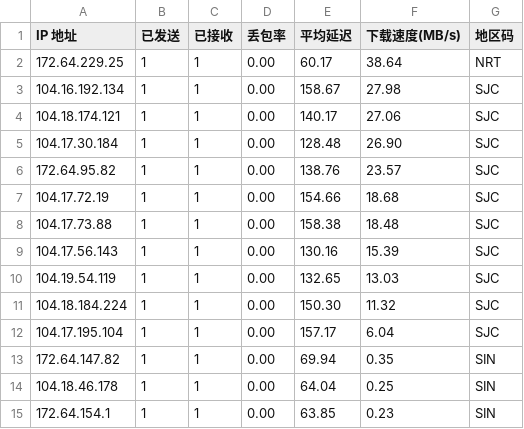
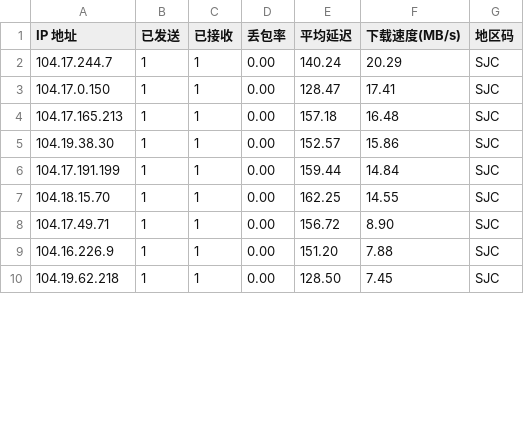
Before and after one commit to ahang39/router, a CSV file: latest.csv, drawn as a sheet; only a part is shown; the diff covers the shown part only.

```diff
--- a/latest.csv
+++ b/latest.csv
@@ -1,15 +1,10 @@
 IP 地址,已发送,已接收,丢包率,平均延迟,下载速度(MB/s),地区码
-172.64.229.25,1,1,0.00,60.17,38.64,NRT
-104.16.192.134,1,1,0.00,158.67,27.98,SJC
-104.18.174.121,1,1,0.00,140.17,27.06,SJC
-104.17.30.184,1,1,0.00,128.48,26.90,SJC
-172.64.95.82,1,1,0.00,138.76,23.57,SJC
-104.17.72.19,1,1,0.00,154.66,18.68,SJC
-104.17.73.88,1,1,0.00,158.38,18.48,SJC
-104.17.56.143,1,1,0.00,130.16,15.39,SJC
-104.19.54.119,1,1,0.00,132.65,13.03,SJC
-104.18.184.224,1,1,0.00,150.30,11.32,SJC
-104.17.195.104,1,1,0.00,157.17,6.04,SJC
-172.64.147.82,1,1,0.00,69.94,0.35,SIN
-104.18.46.178,1,1,0.00,64.04,0.25,SIN
-172.64.154.1,1,1,0.00,63.85,0.23,SIN
+104.17.244.7,1,1,0.00,140.24,20.29,SJC
+104.17.0.150,1,1,0.00,128.47,17.41,SJC
+104.17.165.213,1,1,0.00,157.18,16.48,SJC
+104.19.38.30,1,1,0.00,152.57,15.86,SJC
+104.17.191.199,1,1,0.00,159.44,14.84,SJC
+104.18.15.70,1,1,0.00,162.25,14.55,SJC
+104.17.49.71,1,1,0.00,156.72,8.90,SJC
+104.16.226.9,1,1,0.00,151.20,7.88,SJC
+104.19.62.218,1,1,0.00,128.50,7.45,SJC
```
Also changed, not shown: 12 removed rows and 4 edited cells elsewhere in this file, 1 other file.
